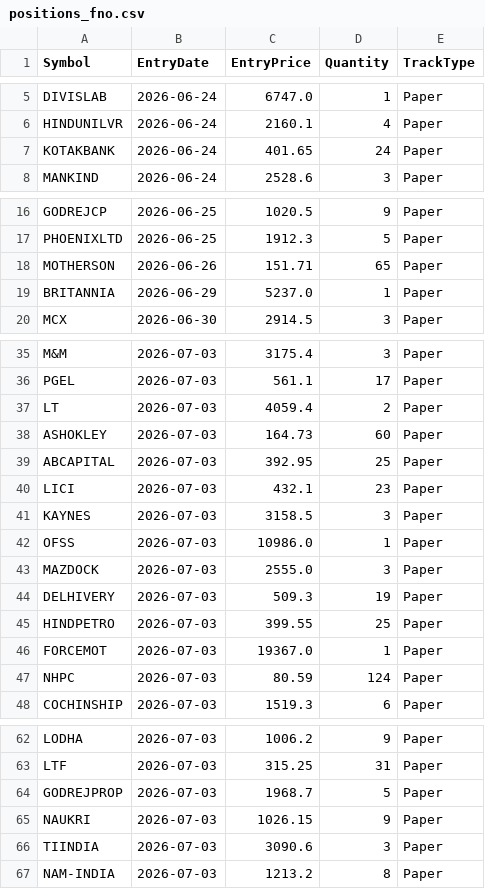
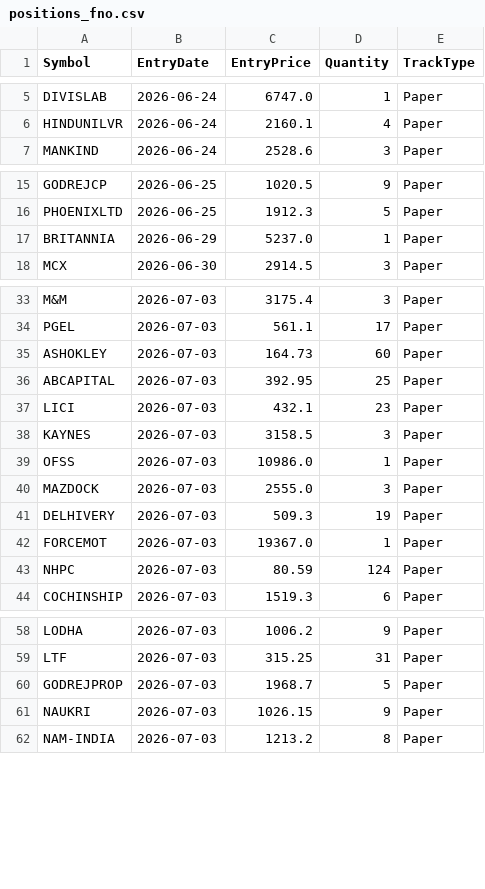
Before and after one commit to finnyrajmann/nse-fno-trend, a CSV file: data/positions_fno.csv, drawn as a sheet; only a part is shown, gaps mark what is left out; the diff covers the shown part only.

Commit message:
Auto-update — 2026-07-17

```diff
--- a/data/positions_fno.csv
+++ b/data/positions_fno.csv
@@ -6,3 +6,2 @@ DIVISLAB,2026-06-24,6747.0,1,Paper
 HINDUNILVR,2026-06-24,2160.1,4,Paper
-KOTAKBANK,2026-06-24,401.65,24,Paper
 MANKIND,2026-06-24,2528.6,3,Paper
@@ -17,3 +16,2 @@ GODREJCP,2026-06-25,1020.5,9,Paper
 PHOENIXLTD,2026-06-25,1912.3,5,Paper
-MOTHERSON,2026-06-26,151.71,65,Paper
 BRITANNIA,2026-06-29,5237.0,1,Paper
@@ -36,3 +34,2 @@ M&M,2026-07-03,3175.4,3,Paper
 PGEL,2026-07-03,561.1,17,Paper
-LT,2026-07-03,4059.4,2,Paper
 ASHOKLEY,2026-07-03,164.73,60,Paper
@@ -44,3 +41,2 @@ MAZDOCK,2026-07-03,2555.0,3,Paper
 DELHIVERY,2026-07-03,509.3,19,Paper
-HINDPETRO,2026-07-03,399.55,25,Paper
 FORCEMOT,2026-07-03,19367.0,1,Paper
@@ -65,3 +61,2 @@ GODREJPROP,2026-07-03,1968.7,5,Paper
 NAUKRI,2026-07-03,1026.15,9,Paper
-TIINDIA,2026-07-03,3090.6,3,Paper
 NAM-INDIA,2026-07-03,1213.2,8,Paper
```
Also changed, not shown: 1 added row and 1 removed row elsewhere in this file.
